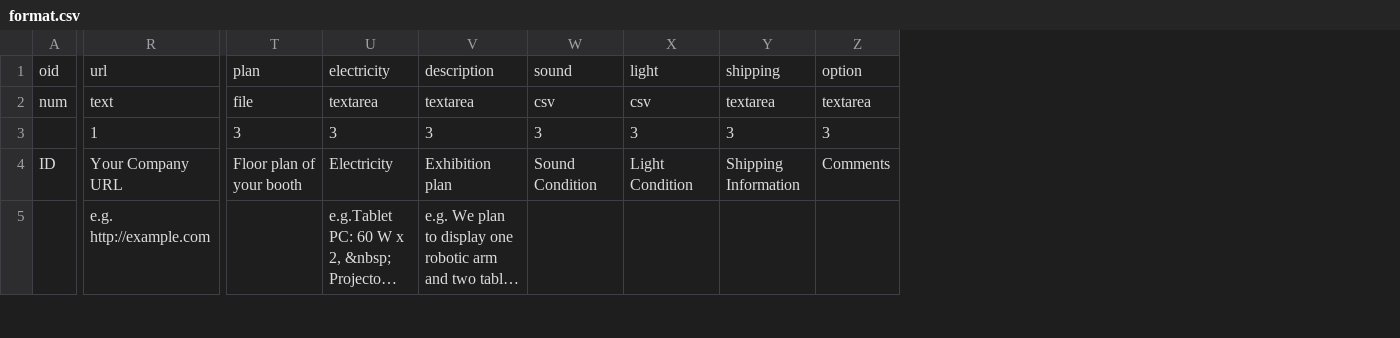
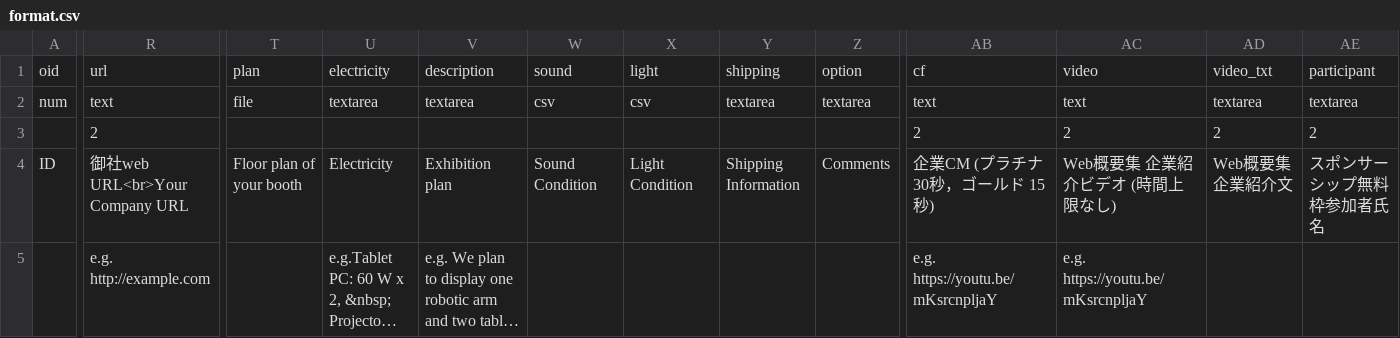
Before and after one commit to yoshimoto56/onlineform, a CSV file: files/format.csv, drawn as a sheet; only a part is shown, gaps mark what is left out; long unchanged cells end in …; the diff covers the shown part only; the diff names each change by its address in the sheet, - before the commit and + after, or states it on an @@ line.

```diff
--- a/files/format.csv
+++ b/files/format.csv
+column AB, rows 1-5: cf | text | 2 | 企業CM (プラチナ 30秒，ゴールド 15秒) | e.g. https://youtu.be/mKsrcnpljaY
+column AC, rows 1-5: video | text | 2 | Web概要集 企業紹介ビデオ (時間上限なし) | e.g. https://youtu.be/mKsrcnpljaY
+column AD, rows 1-4: video_txt | textarea | 2 | Web概要集 企業紹介文
+column AE, rows 1-4: participant | textarea | 2 | スポンサーシップ無料枠参加者氏名
-R3: 1
+R3: 2
-T3: 3
+T3: (empty)
-U3: 3
+U3: (empty)
-V3: 3
+V3: (empty)
-W3: 3
+W3: (empty)
-X3: 3
+X3: (empty)
-Y3: 3
+Y3: (empty)
-Z3: 3
+Z3: (empty)
-R4: Your Company URL
+R4: 御社web URL<br>Your Company URL
```
Also changed, not shown: 1 added row and 12 edited cells elsewhere in this file, 6 other files.
